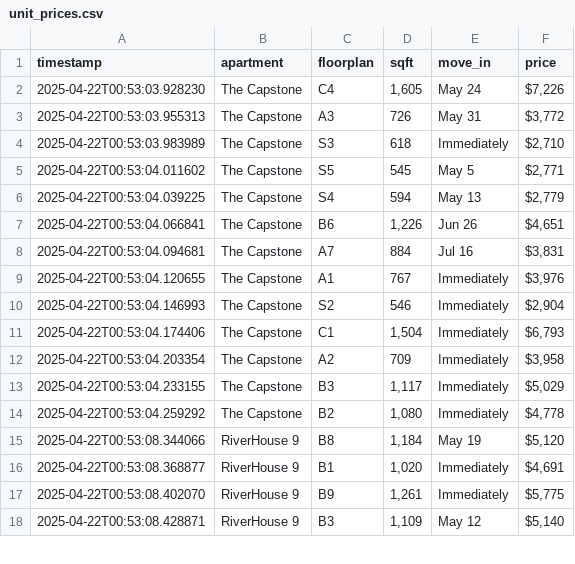
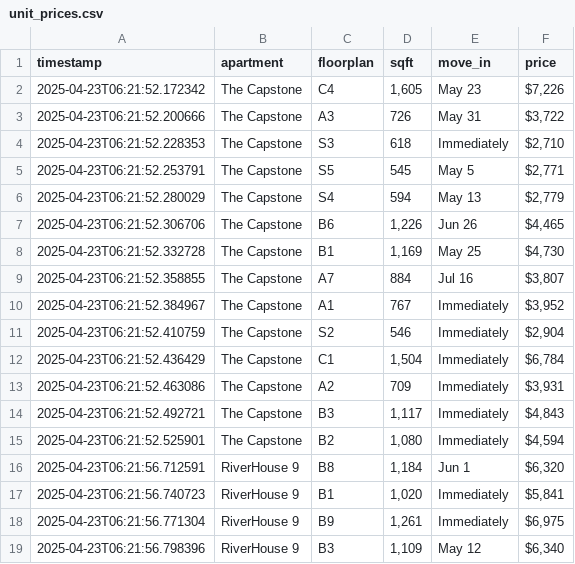
Before and after one commit to playuhh/tracker, a CSV file: unit_prices.csv, drawn as a sheet; only a part is shown; the diff covers the shown part only.

```diff
--- a/unit_prices.csv
+++ b/unit_prices.csv
@@ -1,18 +1,19 @@
 timestamp,apartment,floorplan,sqft,move_in,price
-2025-04-22T00:53:03.928230,The Capstone,C4,"1,605",May 24,"$7,226"
-2025-04-22T00:53:03.955313,The Capstone,A3,726,May 31,"$3,772"
-2025-04-22T00:53:03.983989,The Capstone,S3,618,Immediately,"$2,710"
-2025-04-22T00:53:04.011602,The Capstone,S5,545,May 5,"$2,771"
-2025-04-22T00:53:04.039225,The Capstone,S4,594,May 13,"$2,779"
-2025-04-22T00:53:04.066841,The Capstone,B6,"1,226",Jun 26,"$4,651"
-2025-04-22T00:53:04.094681,The Capstone,A7,884,Jul 16,"$3,831"
-2025-04-22T00:53:04.120655,The Capstone,A1,767,Immediately,"$3,976"
-2025-04-22T00:53:04.146993,The Capstone,S2,546,Immediately,"$2,904"
-2025-04-22T00:53:04.174406,The Capstone,C1,"1,504",Immediately,"$6,793"
-2025-04-22T00:53:04.203354,The Capstone,A2,709,Immediately,"$3,958"
-2025-04-22T00:53:04.233155,The Capstone,B3,"1,117",Immediately,"$5,029"
-2025-04-22T00:53:04.259292,The Capstone,B2,"1,080",Immediately,"$4,778"
-2025-04-22T00:53:08.344066,RiverHouse 9,B8,"1,184",May 19,"$5,120"
-2025-04-22T00:53:08.368877,RiverHouse 9,B1,"1,020",Immediately,"$4,691"
-2025-04-22T00:53:08.402070,RiverHouse 9,B9,"1,261",Immediately,"$5,775"
-2025-04-22T00:53:08.428871,RiverHouse 9,B3,"1,109",May 12,"$5,140"
+2025-04-23T06:21:52.172342,The Capstone,C4,"1,605",May 23,"$7,226"
+2025-04-23T06:21:52.200666,The Capstone,A3,726,May 31,"$3,722"
+2025-04-23T06:21:52.228353,The Capstone,S3,618,Immediately,"$2,710"
+2025-04-23T06:21:52.253791,The Capstone,S5,545,May 5,"$2,771"
+2025-04-23T06:21:52.280029,The Capstone,S4,594,May 13,"$2,779"
+2025-04-23T06:21:52.306706,The Capstone,B6,"1,226",Jun 26,"$4,465"
+2025-04-23T06:21:52.332728,The Capstone,B1,"1,169",May 25,"$4,730"
+2025-04-23T06:21:52.358855,The Capstone,A7,884,Jul 16,"$3,807"
+2025-04-23T06:21:52.384967,The Capstone,A1,767,Immediately,"$3,952"
+2025-04-23T06:21:52.410759,The Capstone,S2,546,Immediately,"$2,904"
+2025-04-23T06:21:52.436429,The Capstone,C1,"1,504",Immediately,"$6,784"
+2025-04-23T06:21:52.463086,The Capstone,A2,709,Immediately,"$3,931"
+2025-04-23T06:21:52.492721,The Capstone,B3,"1,117",Immediately,"$4,843"
+2025-04-23T06:21:52.525901,The Capstone,B2,"1,080",Immediately,"$4,594"
+2025-04-23T06:21:56.712591,RiverHouse 9,B8,"1,184",Jun 1,"$6,320"
+2025-04-23T06:21:56.740723,RiverHouse 9,B1,"1,020",Immediately,"$5,841"
+2025-04-23T06:21:56.771304,RiverHouse 9,B9,"1,261",Immediately,"$6,975"
+2025-04-23T06:21:56.798396,RiverHouse 9,B3,"1,109",May 12,"$6,340"
```
Also changed, not shown: 1 added row, 1 removed row and 15 edited cells elsewhere in this file.
